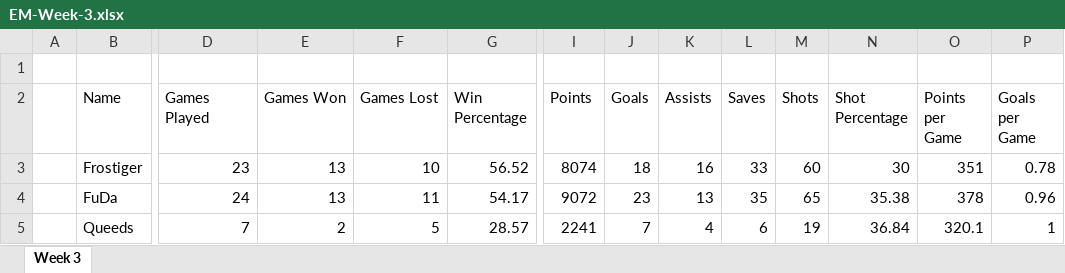
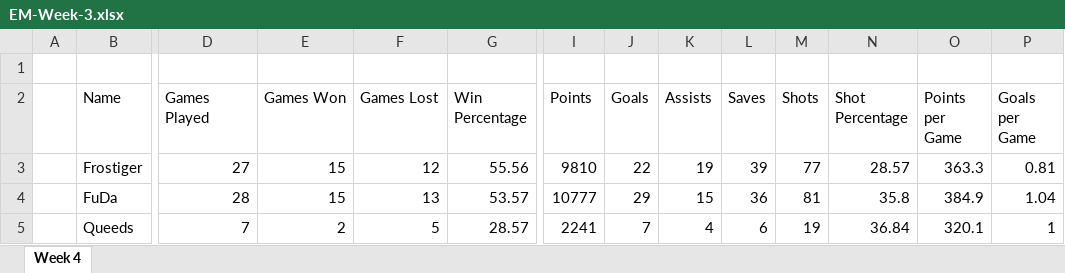
Before and after one commit to MikeMull10/Electric-Mayhem-Bot, an Excel workbook: EM-Week-3.xlsx, sheet Week 4, drawn as a sheet; only a part is shown, gaps mark what is left out; values as stored, in another font and other column widths than the file's, no borders; table styles not drawn; the diff covers the shown part only; the diff names each change by its address in the sheet, - before the commit and + after, or states it on an @@ line.

Commit message:
Week 4

```diff
--- a/EM-Week-3.xlsx (sheet Week 4)
+++ b/EM-Week-3.xlsx (sheet Week 4)
-sheet tab: Week 3
+sheet tab: Week 4
-D3 (Games Played): 23
+D3 (Games Played): 27
-E3:E4 (Games Won): 13
+E3:E4 (Games Won): 15
-F3 (Games Lost): 10
+F3 (Games Lost): 12
-G3 (Win Percentage): 56.52
+G3 (Win Percentage): 55.56
-I3 (Points): 8074
+I3 (Points): 9810
-J3 (Goals): 18
+J3 (Goals): 22
-K3 (Assists): 16
+K3 (Assists): 19
-L3 (Saves): 33
+L3 (Saves): 39
-M3 (Shots): 60
+M3 (Shots): 77
-N3 (Shot Percentage): 30
+N3 (Shot Percentage): 28.57
-O3 (Points per Game): 351
+O3 (Points per Game): 363.3
-P3 (Goals per Game): 0.78
+P3 (Goals per Game): 0.81
-D4 (Games Played): 24
+D4 (Games Played): 28
-F4 (Games Lost): 11
+F4 (Games Lost): 13
-G4 (Win Percentage): 54.17
+G4 (Win Percentage): 53.57
-I4 (Points): 9072
+I4 (Points): 10777
-J4 (Goals): 23
+J4 (Goals): 29
-K4 (Assists): 13
+K4 (Assists): 15
-L4 (Saves): 35
+L4 (Saves): 36
-M4 (Shots): 65
+M4 (Shots): 81
-N4 (Shot Percentage): 35.38
+N4 (Shot Percentage): 35.8
-O4 (Points per Game): 378
+O4 (Points per Game): 384.9
-P4 (Goals per Game): 0.96
+P4 (Goals per Game): 1.04
```
Also changed, not shown: 397 edited cells elsewhere in this sheet, 6 other files.
